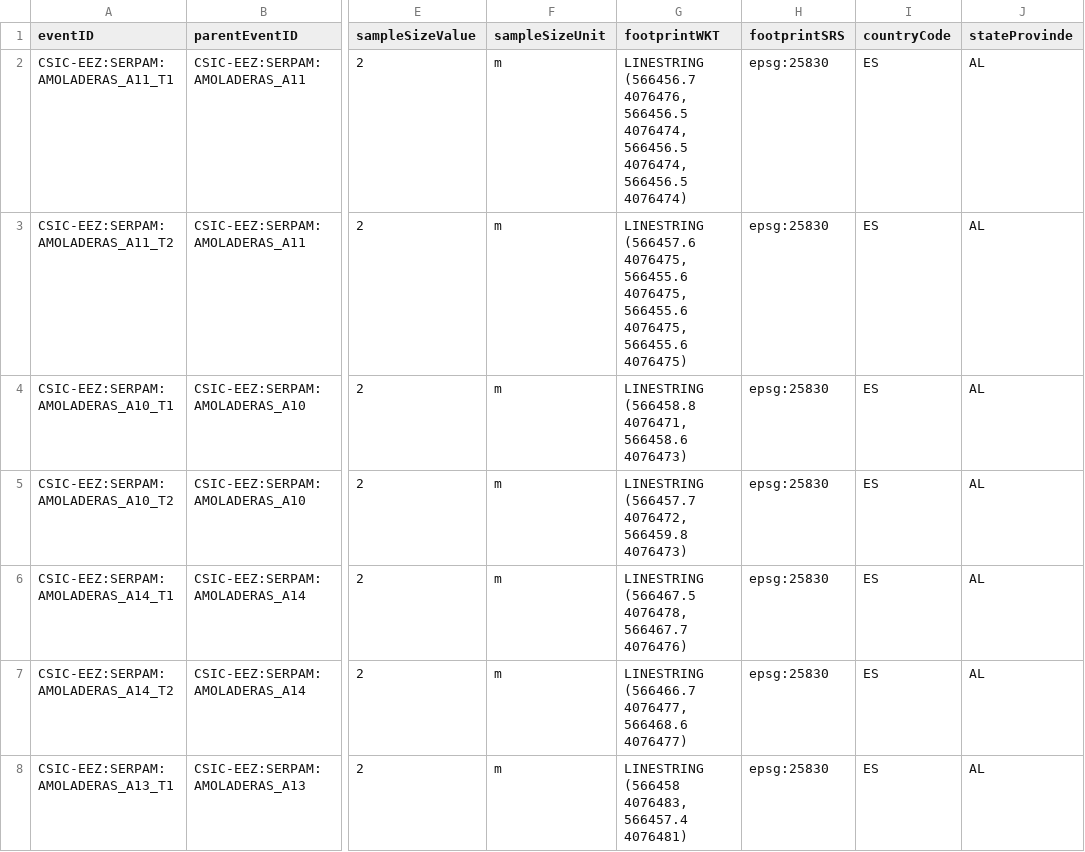
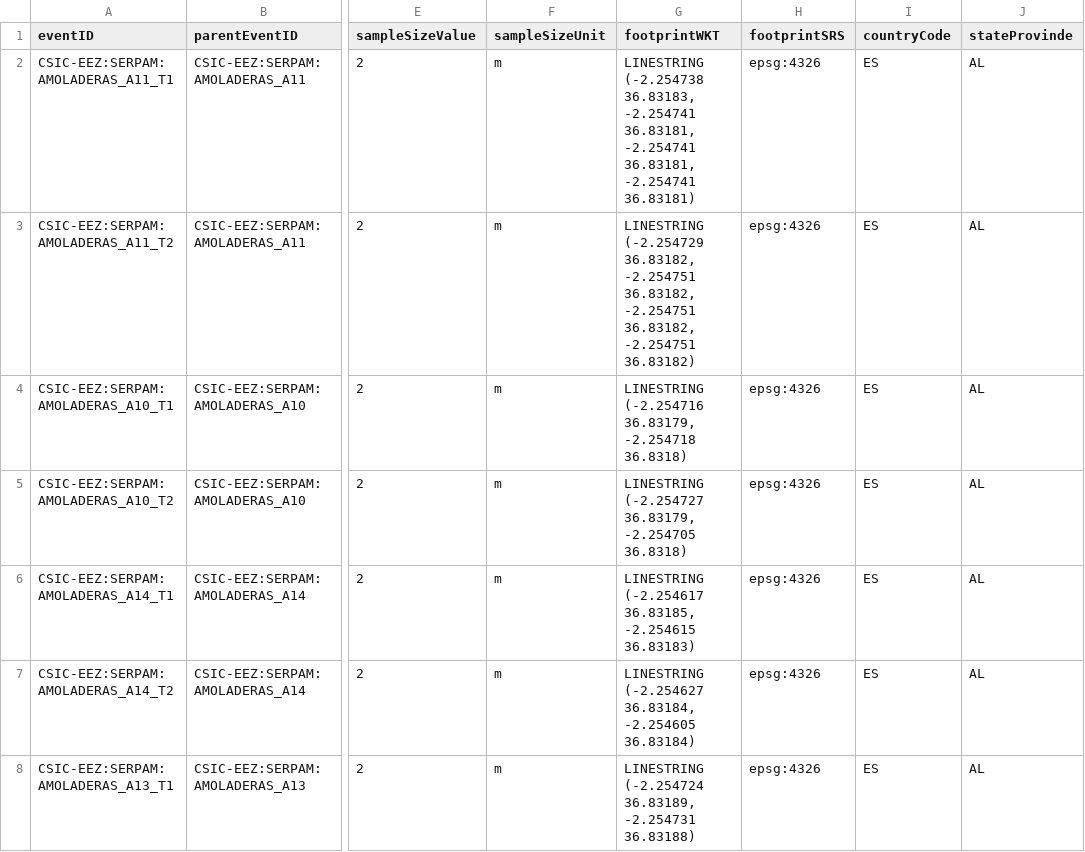
Before and after one commit to serpam/dp_amoladeras, a CSV file: data/dwc_db/dicc_eventos_transectos.csv, drawn as a sheet; only a part is shown, gaps mark what is left out; the diff covers the shown part only; the diff names each change by its address in the sheet, - before the commit and + after, or states it on an @@ line.

```diff
--- a/data/dwc_db/dicc_eventos_transectos.csv
+++ b/data/dwc_db/dicc_eventos_transectos.csv
-G2 (footprintWKT): LINESTRING (566456.7 4076476, 566456.5 4076474, 566456.5 4076474, 566456.5 4076474)
+G2 (footprintWKT): LINESTRING (-2.254738 36.83183, -2.254741 36.83181, -2.254741 36.83181, -2.254741 36.83181)
-H2:H8 (footprintSRS): epsg:25830
+H2:H8 (footprintSRS): epsg:4326
-G3 (footprintWKT): LINESTRING (566457.6 4076475, 566455.6 4076475, 566455.6 4076475, 566455.6 4076475)
+G3 (footprintWKT): LINESTRING (-2.254729 36.83182, -2.254751 36.83182, -2.254751 36.83182, -2.254751 36.83182)
-G4 (footprintWKT): LINESTRING (566458.8 4076471, 566458.6 4076473)
+G4 (footprintWKT): LINESTRING (-2.254716 36.83179, -2.254718 36.8318)
-G5 (footprintWKT): LINESTRING (566457.7 4076472, 566459.8 4076473)
+G5 (footprintWKT): LINESTRING (-2.254727 36.83179, -2.254705 36.8318)
-G6 (footprintWKT): LINESTRING (566467.5 4076478, 566467.7 4076476)
+G6 (footprintWKT): LINESTRING (-2.254617 36.83185, -2.254615 36.83183)
-G7 (footprintWKT): LINESTRING (566466.7 4076477, 566468.6 4076477)
+G7 (footprintWKT): LINESTRING (-2.254627 36.83184, -2.254605 36.83184)
-G8 (footprintWKT): LINESTRING (566458 4076483, 566457.4 4076481)
+G8 (footprintWKT): LINESTRING (-2.254724 36.83189, -2.254731 36.83188)
```
Also changed, not shown: 58 edited cells elsewhere in this file, data/dwc_db/dicc_eventos.csv, data/dwc_db/dicc_eventos_parcela.csv, 20 other files.
